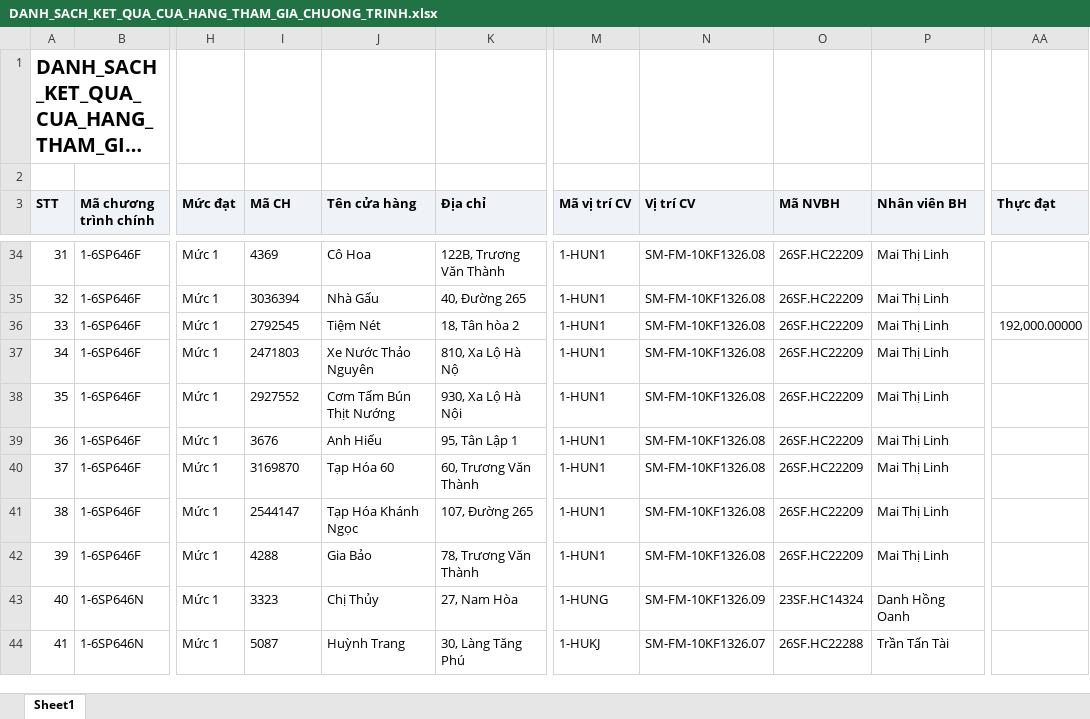
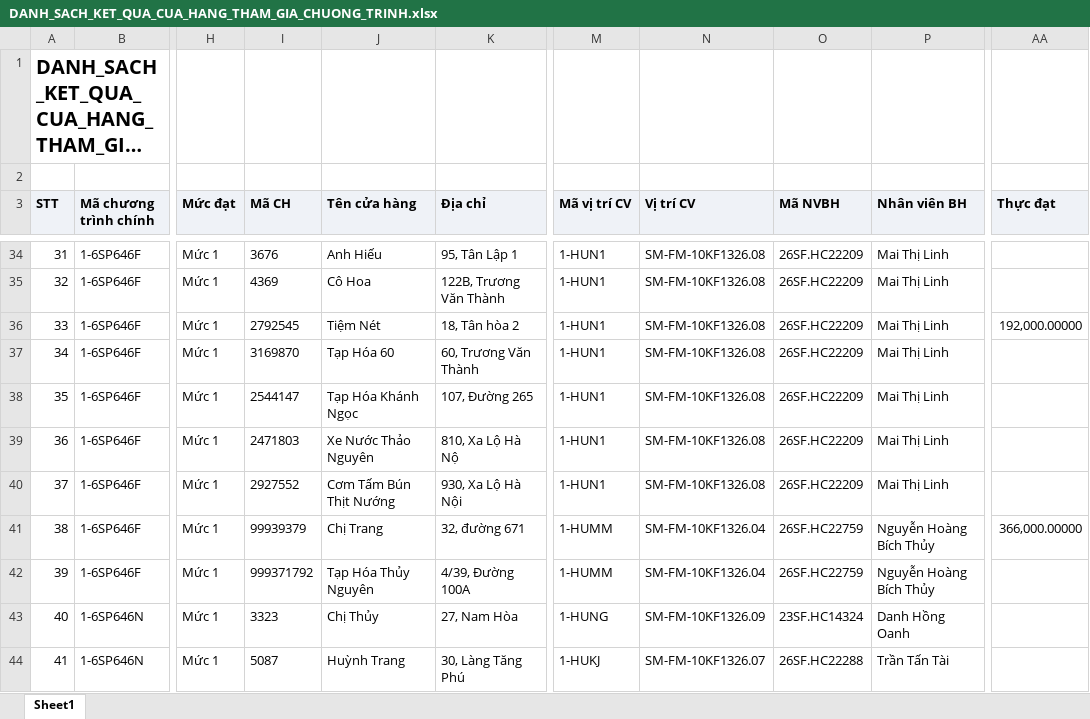
Before and after one commit to Tantt2026/Dashboard-Masan, an Excel workbook: data/Thang11/DANH_SACH_KET_QUA_CUA_HANG_THAM_GIA_CHUONG_TRINH.xlsx, sheet Sheet1, drawn as a sheet; only a part is shown, gaps mark what is left out; long unchanged cells end in …; values as stored, in another font and other column widths than the file's, no borders; the diff covers the shown part only; the diff names each change by its address in the sheet, - before the commit and + after, or states it on an @@ line.

```diff
--- a/data/Thang11/DANH_SACH_KET_QUA_CUA_HANG_THAM_GIA_CHUONG_TRINH.xlsx (sheet Sheet1)
+++ b/data/Thang11/DANH_SACH_KET_QUA_CUA_HANG_THAM_GIA_CHUONG_TRINH.xlsx (sheet Sheet1)
-I34 (Mã CH): 4369
+I34 (Mã CH): 3676
-J34 (Tên cửa hàng): Cô Hoa
+J34 (Tên cửa hàng): Anh Hiếu
-K34 (Địa chỉ): 122B, Trương Văn Thành
+K34 (Địa chỉ): 95, Tân Lập 1
-I35 (Mã CH): 3036394
+I35 (Mã CH): 4369
-J35 (Tên cửa hàng): Nhà Gấu
+J35 (Tên cửa hàng): Cô Hoa
-K35 (Địa chỉ): 40, Đường 265
+K35 (Địa chỉ): 122B, Trương Văn Thành
-I37 (Mã CH): 2471803
+I37 (Mã CH): 3169870
-J37 (Tên cửa hàng): Xe Nước Thảo Nguyên
+J37 (Tên cửa hàng): Tạp Hóa 60
-K37 (Địa chỉ): 810, Xa Lộ Hà Nộ
+K37 (Địa chỉ): 60, Trương Văn Thành
-I38 (Mã CH): 2927552
+I38 (Mã CH): 2544147
-J38 (Tên cửa hàng): Cơm Tấm Bún Thịt Nướng
+J38 (Tên cửa hàng): Tạp Hóa Khánh Ngọc
-K38 (Địa chỉ): 930, Xa Lộ Hà Nội
+K38 (Địa chỉ): 107, Đường 265
-I39 (Mã CH): 3676
+I39 (Mã CH): 2471803
-J39 (Tên cửa hàng): Anh Hiếu
+J39 (Tên cửa hàng): Xe Nước Thảo Nguyên
-K39 (Địa chỉ): 95, Tân Lập 1
+K39 (Địa chỉ): 810, Xa Lộ Hà Nộ
-I40 (Mã CH): 3169870
+I40 (Mã CH): 2927552
-J40 (Tên cửa hàng): Tạp Hóa 60
+J40 (Tên cửa hàng): Cơm Tấm Bún Thịt Nướng
-K40 (Địa chỉ): 60, Trương Văn Thành
+K40 (Địa chỉ): 930, Xa Lộ Hà Nội
-I41 (Mã CH): 2544147
+I41 (Mã CH): 99939379
-J41 (Tên cửa hàng): Tạp Hóa Khánh Ngọc
+J41 (Tên cửa hàng): Chị Trang
-K41 (Địa chỉ): 107, Đường 265
+K41 (Địa chỉ): 32, đường 671
-M41:M42 (Mã vị trí CV): 1-HUN1
+M41:M42 (Mã vị trí CV): 1-HUMM
-N41:N42 (Vị trí CV): SM-FM-10KF1326.08
+N41:N42 (Vị trí CV): SM-FM-10KF1326.04
-O41:O42 (Mã NVBH): 26SF.HC22209
+O41:O42 (Mã NVBH): 26SF.HC22759
-P41:P42 (Nhân viên BH): Mai Thị Linh
+P41:P42 (Nhân viên BH): Nguyễn Hoàng Bích Thủy
-AA41 (Thực đạt): (empty)
+AA41 (Thực đạt): 366,000.00000
-I42 (Mã CH): 4288
+I42 (Mã CH): 999371792
-J42 (Tên cửa hàng): Gia Bảo
+J42 (Tên cửa hàng): Tạp Hóa Thủy Nguyên
-K42 (Địa chỉ): 78, Trương Văn Thành
+K42 (Địa chỉ): 4/39, Đường 100A
```
Also changed, not shown: 638 edited cells elsewhere in this sheet, data/Thang11/DanhSachChiTietDonHang.xlsx, data/Thang11/DanhSachLichViengTham.xlsx, 1 other file.
